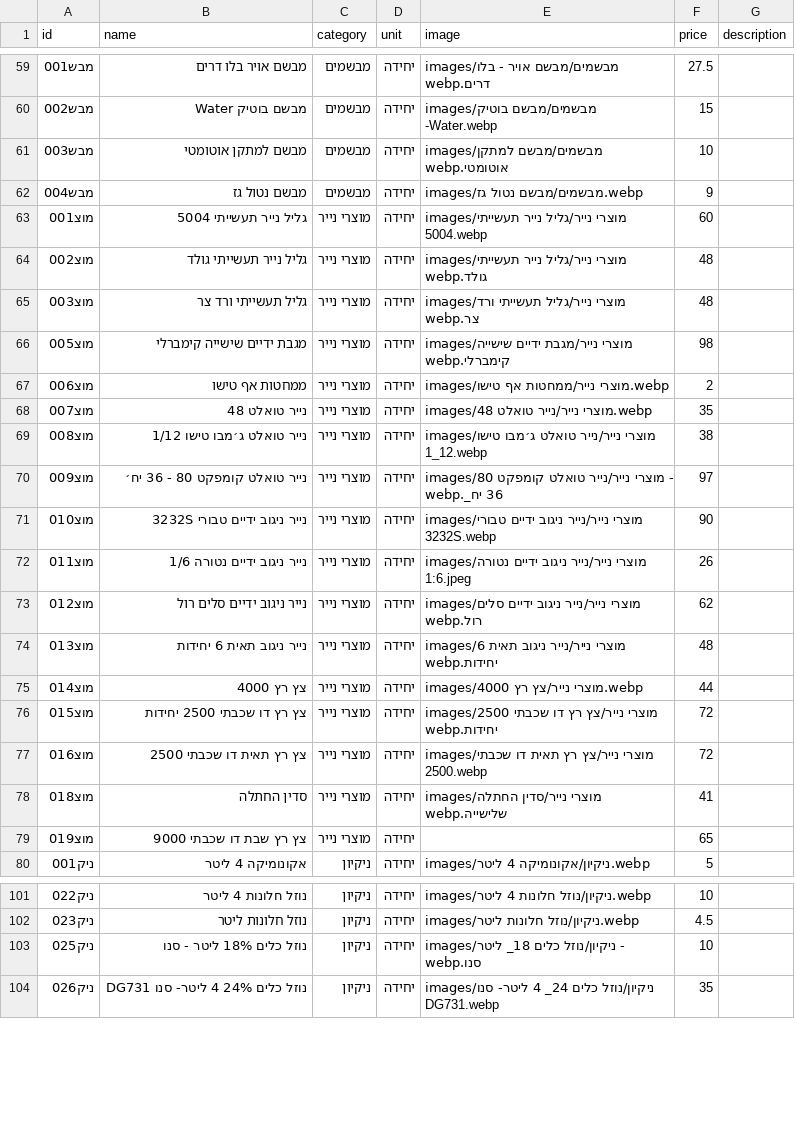
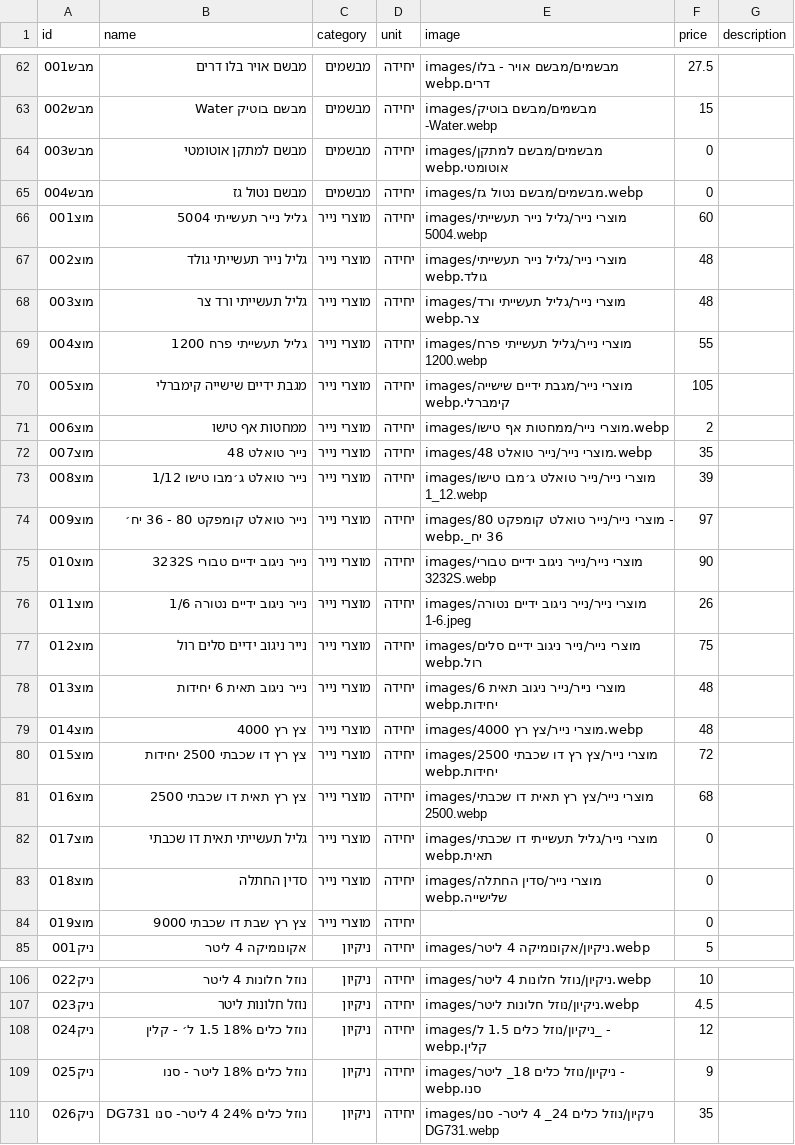
Before and after one commit to roeiaharoni4/aroan, a CSV file: data/products.csv, drawn as a sheet; only a part is shown, gaps mark what is left out; the diff covers the shown part only.

```diff
--- a/data/products.csv
+++ b/data/products.csv
@@ -60,4 +63,4 @@ id,name,category,unit,image,price,description
 מבש002,מבשם בוטיק Water,מבשמים,יחידה,images/מבשמים/מבשם בוטיק -Water.webp,15,
-מבש003,מבשם למתקן אוטומטי,מבשמים,יחידה,images/מבשמים/מבשם למתקן אוטומטי.webp,10,
-מבש004,מבשם נטול גז,מבשמים,יחידה,images/מבשמים/מבשם נטול גז.webp,9,
+מבש003,מבשם למתקן אוטומטי,מבשמים,יחידה,images/מבשמים/מבשם למתקן אוטומטי.webp,0,
+מבש004,מבשם נטול גז,מבשמים,יחידה,images/מבשמים/מבשם נטול גז.webp,0,
 מוצ001,גליל נייר תעשייתי 5004,מוצרי נייר,יחידה,images/מוצרי נייר/גליל נייר תעשייתי 5004.webp,60,
@@ -65,16 +68,18 @@ id,name,category,unit,image,price,description
 מוצ003,גליל תעשייתי ורד צר,מוצרי נייר,יחידה,images/מוצרי נייר/גליל תעשייתי ורד צר.webp,48,
-מוצ005,מגבת ידיים שישייה קימברלי,מוצרי נייר,יחידה,images/מוצרי נייר/מגבת ידיים שישייה קימברלי.webp,98,
+מוצ004,גליל תעשייתי פרח 1200,מוצרי נייר,יחידה,images/מוצרי נייר/גליל תעשייתי פרח 1200.webp,55,
+מוצ005,מגבת ידיים שישייה קימברלי,מוצרי נייר,יחידה,images/מוצרי נייר/מגבת ידיים שישייה קימברלי.webp,105,
 מוצ006,ממחטות אף טישו,מוצרי נייר,יחידה,images/מוצרי נייר/ממחטות אף טישו.webp,2,
 מוצ007,נייר טואלט 48,מוצרי נייר,יחידה,images/מוצרי נייר/נייר טואלט 48.webp,35,
-מוצ008,נייר טואלט ג׳מבו טישו 1/12,מוצרי נייר,יחידה,images/מוצרי נייר/נייר טואלט ג׳מבו טישו 1_12.webp,38,
+מוצ008,נייר טואלט ג׳מבו טישו 1/12,מוצרי נייר,יחידה,images/מוצרי נייר/נייר טואלט ג׳מבו טישו 1_12.webp,39,
 מוצ009,נייר טואלט קומפקט 80 - 36 יח׳,מוצרי נייר,יחידה,images/מוצרי נייר/נייר טואלט קומפקט 80 - 36 יח_.webp,97,
 מוצ010,נייר ניגוב ידיים טבורי 3232S,מוצרי נייר,יחידה,images/מוצרי נייר/נייר ניגוב ידיים טבורי 3232S.webp,90,
-מוצ011,נייר ניגוב ידיים נטורה 1/6,מוצרי נייר,יחידה,images/מוצרי נייר/נייר ניגוב ידיים נטורה 1:6.jpeg,26,
-מוצ012,נייר ניגוב ידיים סלים רול,מוצרי נייר,יחידה,images/מוצרי נייר/נייר ניגוב ידיים סלים רול.webp,62,
+מוצ011,נייר ניגוב ידיים נטורה 1/6,מוצרי נייר,יחידה,images/מוצרי נייר/נייר ניגוב ידיים נטורה 1-6.jpeg,26,
+מוצ012,נייר ניגוב ידיים סלים רול,מוצרי נייר,יחידה,images/מוצרי נייר/נייר ניגוב ידיים סלים רול.webp,75,
 מוצ013,נייר ניגוב תאית 6 יחידות,מוצרי נייר,יחידה,images/מוצרי נייר/נייר ניגוב תאית 6 יחידות.webp,48,
-מוצ014,צץ רץ 4000,מוצרי נייר,יחידה,images/מוצרי נייר/צץ רץ 4000.webp,44,
+מוצ014,צץ רץ 4000,מוצרי נייר,יחידה,images/מוצרי נייר/צץ רץ 4000.webp,48,
 מוצ015,צץ רץ דו שכבתי 2500 יחידות,מוצרי נייר,יחידה,images/מוצרי נייר/צץ רץ דו שכבתי 2500 יחידות.webp,72,
-מוצ016,צץ רץ תאית דו שכבתי 2500,מוצרי נייר,יחידה,images/מוצרי נייר/צץ רץ תאית דו שכבתי 2500.webp,72,
-מוצ018,סדין החתלה,מוצרי נייר,יחידה,images/מוצרי נייר/סדין החתלה שלישייה.webp,41,
-מוצ019,צץ רץ שבת דו שכבתי 9000,מוצרי נייר,יחידה,,65,
+מוצ016,צץ רץ תאית דו שכבתי 2500,מוצרי נייר,יחידה,images/מוצרי נייר/צץ רץ תאית דו שכבתי 2500.webp,68,
+מוצ017,גליל תעשייתי תאית דו שכבתי,מוצרי נייר,יחידה,images/מוצרי נייר/גליל תעשייתי דו שכבתי תאית.webp,0,
+מוצ018,סדין החתלה,מוצרי נייר,יחידה,images/מוצרי נייר/סדין החתלה שלישייה.webp,0,
+מוצ019,צץ רץ שבת דו שכבתי 9000,מוצרי נייר,יחידה,,0,
 ניק001,אקונומיקה 4 ליטר,ניקיון,יחידה,images/ניקיון/אקונומיקה 4 ליטר.webp,5,
@@ -102,3 +107,4 @@ id,name,category,unit,image,price,description
 ניק023,נוזל חלונות ליטר,ניקיון,יחידה,images/ניקיון/נוזל חלונות ליטר.webp,4.5,
-ניק025,נוזל כלים 18% ליטר - סנו,ניקיון,יחידה,images/ניקיון/נוזל כלים 18_ ליטר - סנו.webp,10,
+ניק024,נוזל כלים 18% 1.5 ל׳ - קלין,ניקיון,יחידה,images/ניקיון/נוזל כלים 1.5 ל_ - קלין.webp,12,
+ניק025,נוזל כלים 18% ליטר - סנו,ניקיון,יחידה,images/ניקיון/נוזל כלים 18_ ליטר - סנו.webp,9,
 ניק026,נוזל כלים 24% 4 ליטר- סנו DG731,ניקיון,יחידה,images/ניקיון/נוזל כלים 24_ 4 ליטר- סנו DG731.webp,35,
```
Also changed, not shown: 4 added rows and 41 edited cells elsewhere in this file, 24 other files.
